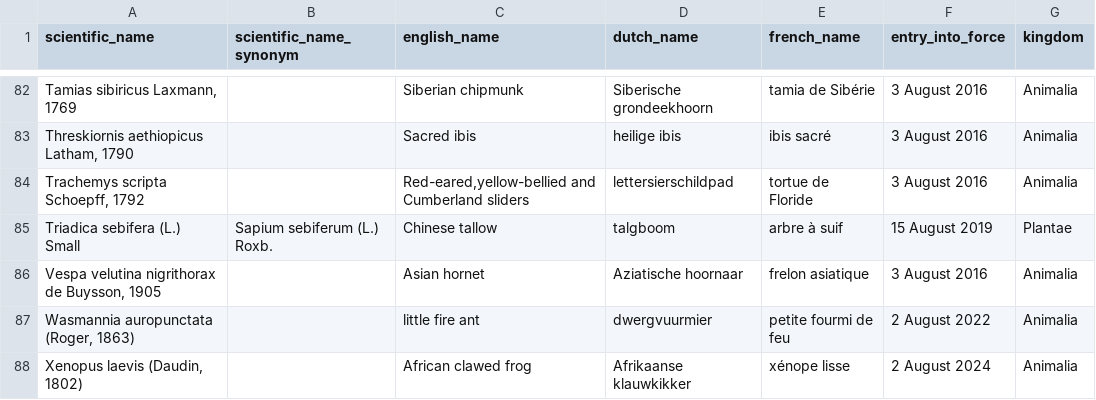
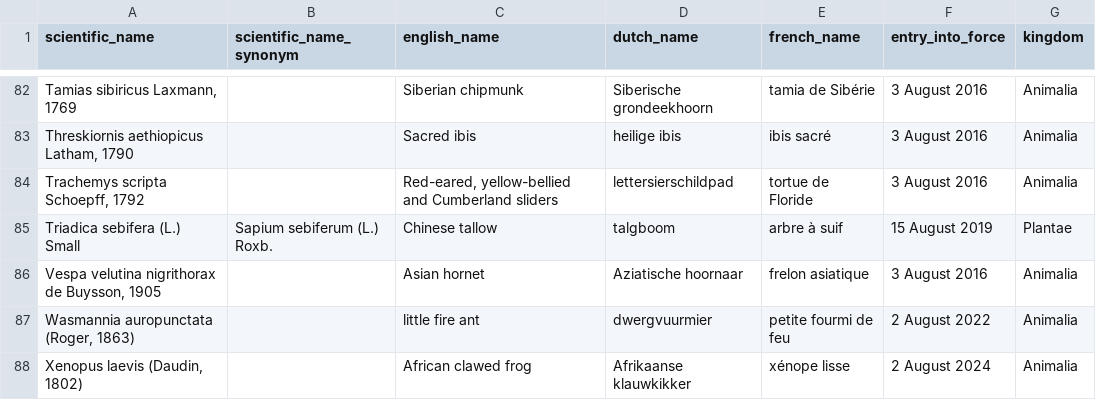
Before and after one commit to riparias/union-list, a TSV file: data/raw/list_of_invasive_alien_species_of_union_concern.tsv, drawn as a sheet; only a part is shown, gaps mark what is left out.

Commit message:
Add space after comma back

```diff
--- a/data/raw/list_of_invasive_alien_species_of_union_concern.tsv
+++ b/data/raw/list_of_invasive_alien_species_of_union_concern.tsv
@@ -83,3 +83,3 @@ Tamias sibiricus Laxmann, 1769		Siberian chipmunk	Siberische grondeekhoorn	tamia
 Threskiornis aethiopicus Latham, 1790		Sacred ibis	heilige ibis	ibis sacré	3 August 2016	Animalia
-Trachemys scripta Schoepff, 1792		Red-eared,yellow-bellied and Cumberland sliders	lettersierschildpad	tortue de Floride	3 August 2016	Animalia
+Trachemys scripta Schoepff, 1792		Red-eared, yellow-bellied and Cumberland sliders	lettersierschildpad	tortue de Floride	3 August 2016	Animalia
 Triadica sebifera (L.) Small	Sapium sebiferum (L.) Roxb.	Chinese tallow	talgboom	arbre à suif	15 August 2019	Plantae
```
